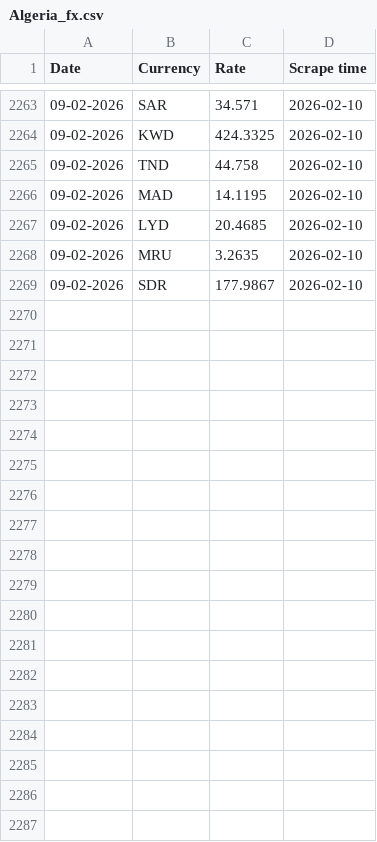
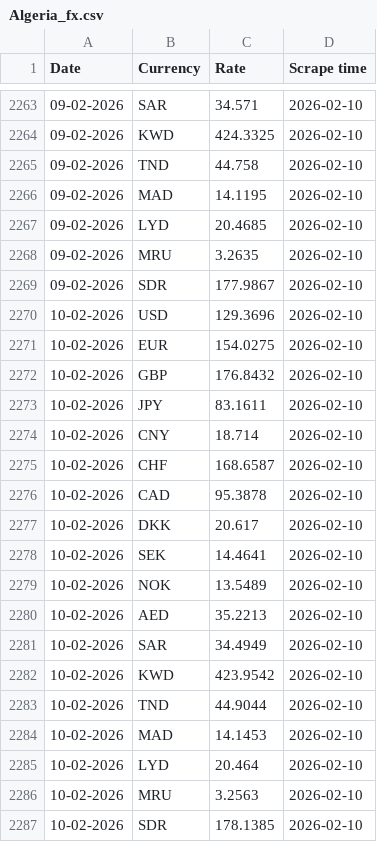
Before and after one commit to Imr-u/Afri_Rate, a CSV file: Scraper_&_datasets/Algeria_fx/Algeria_fx.csv, drawn as a sheet; only a part is shown, gaps mark what is left out.

```diff
--- a/Scraper_&_datasets/Algeria_fx/Algeria_fx.csv
+++ b/Scraper_&_datasets/Algeria_fx/Algeria_fx.csv
@@ -2269 +2269,19 @@ Date,Currency,Rate,Scrape time
 09-02-2026,SDR,177.9867,2026-02-10
+10-02-2026,USD,129.3696,2026-02-10
+10-02-2026,EUR,154.0275,2026-02-10
+10-02-2026,GBP,176.8432,2026-02-10
+10-02-2026,JPY,83.1611,2026-02-10
+10-02-2026,CNY,18.714,2026-02-10
+10-02-2026,CHF,168.6587,2026-02-10
+10-02-2026,CAD,95.3878,2026-02-10
+10-02-2026,DKK,20.617,2026-02-10
+10-02-2026,SEK,14.4641,2026-02-10
+10-02-2026,NOK,13.5489,2026-02-10
+10-02-2026,AED,35.2213,2026-02-10
+10-02-2026,SAR,34.4949,2026-02-10
+10-02-2026,KWD,423.9542,2026-02-10
+10-02-2026,TND,44.9044,2026-02-10
+10-02-2026,MAD,14.1453,2026-02-10
+10-02-2026,LYD,20.464,2026-02-10
+10-02-2026,MRU,3.2563,2026-02-10
+10-02-2026,SDR,178.1385,2026-02-10
```
